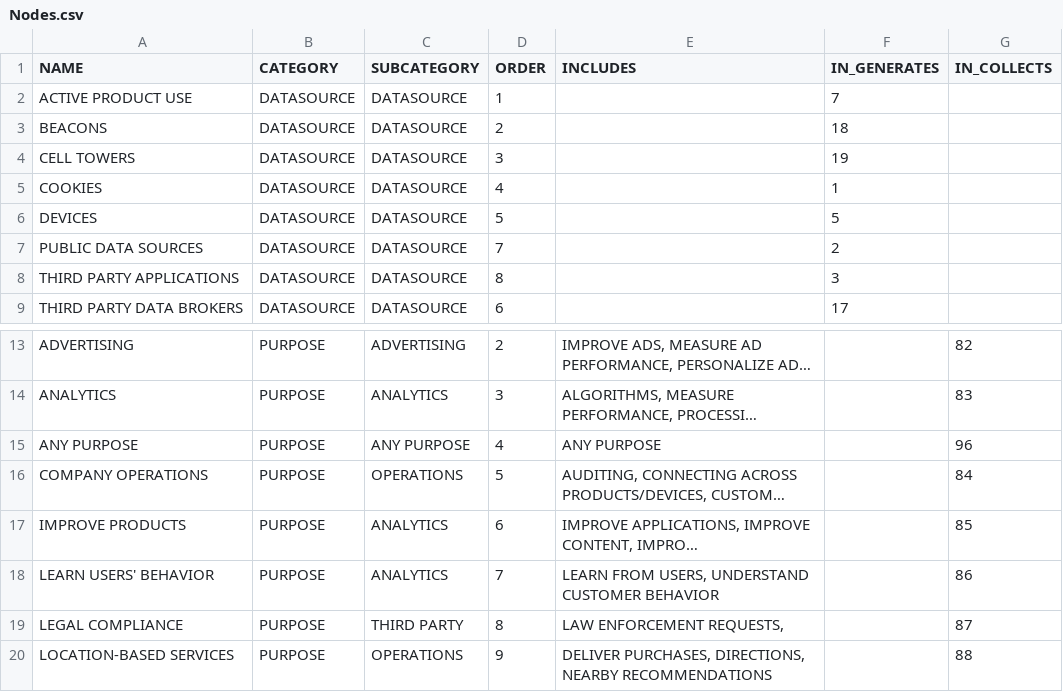
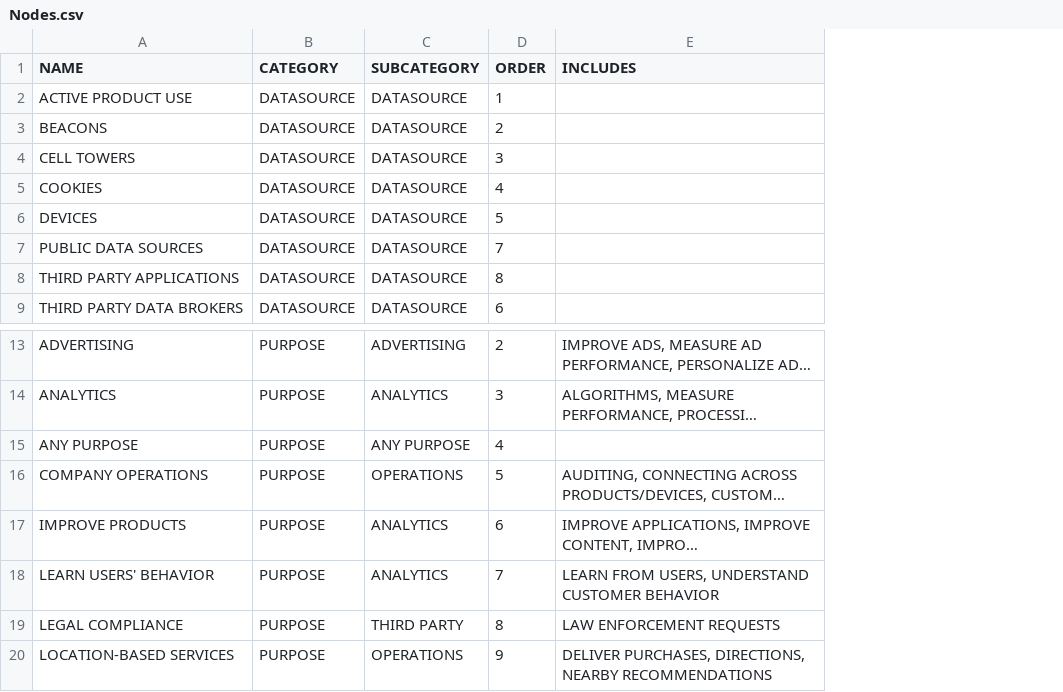
Before and after one commit to juanfrans/mappingDataFlows, a CSV file: data/Nodes.csv, drawn as a sheet; only a part is shown, gaps mark what is left out; long unchanged cells end in …; the diff names each change by its address in the sheet, - before the commit and + after, or states it on an @@ line.

```diff
--- a/data/Nodes.csv
+++ b/data/Nodes.csv
-column F (IN_GENERATES), rows 2-9: 7 | 18 | 19 | 1 | 5 | 2 | 3 | 17
-column G (IN_COLLECTS), rows 13-20: 82 | 83 | 96 | 84 | 85 | 86 | 87 | 88
-E15 (INCLUDES): ANY PURPOSE
+E15 (INCLUDES): (empty)
-E19 (INCLUDES): LAW ENFORCEMENT REQUESTS,
+E19 (INCLUDES): LAW ENFORCEMENT REQUESTS
```
Also changed, not shown: data/Generates.csv, 6 other files.
